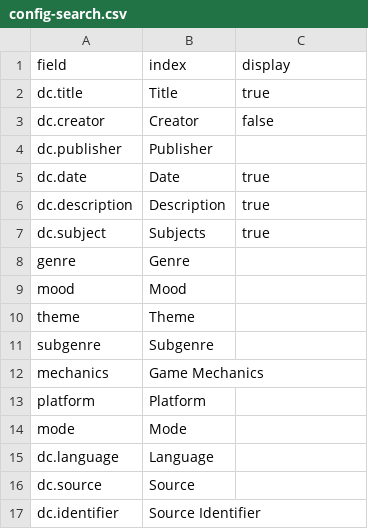
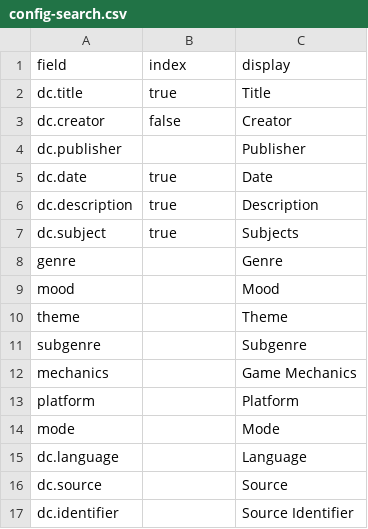
Before and after one commit to substitute12321-create/Bingus, a CSV file: _data/config-search.csv, drawn as a sheet; only a part is shown; the diff covers the shown part only.

```diff
--- a/_data/config-search.csv
+++ b/_data/config-search.csv
@@ -1,17 +1,17 @@
 field,index,display
-dc.title,Title,true,
-dc.creator,Creator,false,
-dc.publisher,Publisher,,
-dc.date,Date,true,
-dc.description,Description,true,
-dc.subject,Subjects,true,
-genre,Genre,,
-mood,Mood,,
-theme,Theme,,
-subgenre,Subgenre,,
-mechanics,Game Mechanics,,
-platform,Platform,,
-mode,Mode,,
-dc.language,Language,,
-dc.source,Source,,
-dc.identifier,Source Identifier,,
+dc.title,true,Title
+dc.creator,false,Creator
+dc.publisher,,Publisher
+dc.date,true,Date
+dc.description,true,Description
+dc.subject,true,Subjects
+genre,,Genre
+mood,,Mood
+theme,,Theme
+subgenre,,Subgenre
+mechanics,,Game Mechanics
+platform,,Platform
+mode,,Mode
+dc.language,,Language
+dc.source,,Source
+dc.identifier,,Source Identifier
```
Also changed, not shown: 10 edited cells elsewhere in this file.
